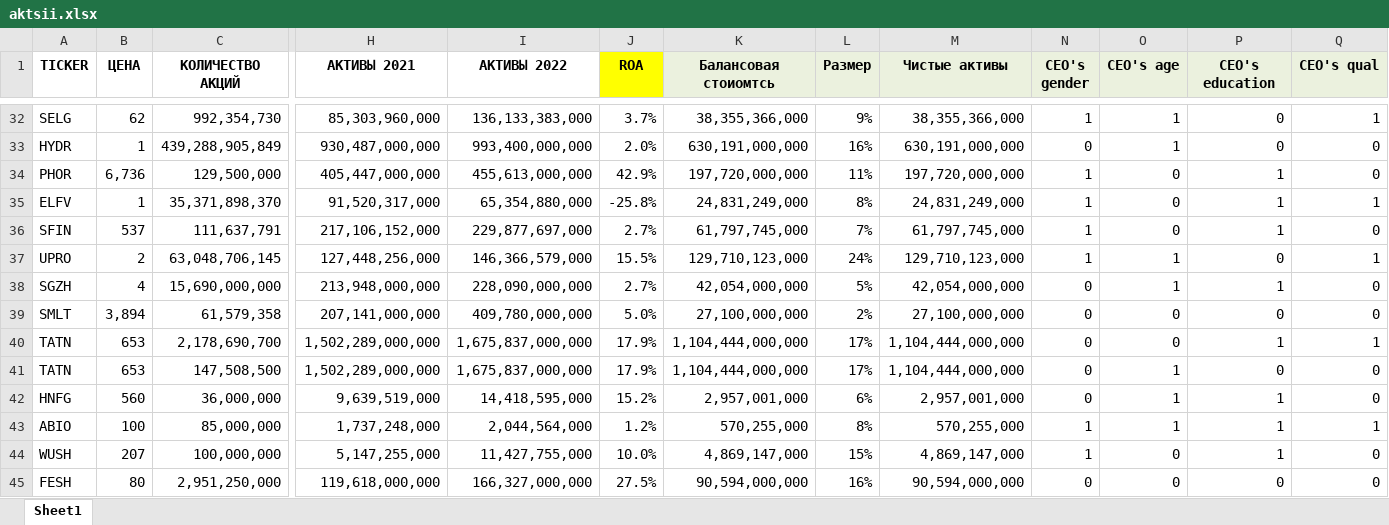
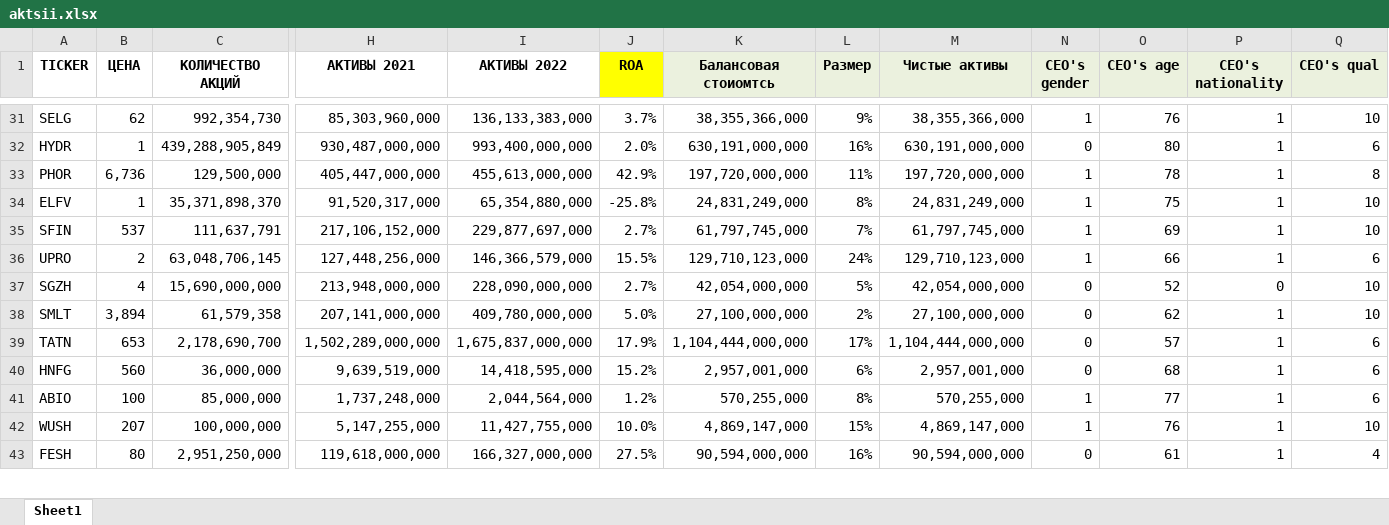
Before and after one commit to zarzir2022/ceo-impact, an Excel workbook: ФинКол импликация/aktsii.xlsx, sheet Sheet1, drawn as a sheet; only a part is shown, gaps mark what is left out; values as stored, in another font and other column widths than the file's, no borders; conditional formats not drawn; removed rows and columns are numbered as before the commit, all else as after; rows hold the shown columns only; the diff covers the shown part only; the diff names each change by its address in the sheet, - before the commit and + after, or states it on an @@ line.

```diff
--- a/ФинКол импликация/aktsii.xlsx (sheet Sheet1)
+++ b/ФинКол импликация/aktsii.xlsx (sheet Sheet1)
-P1: CEO's education
+P1: CEO's nationality
-O31 (CEO's age): 1
+O31 (CEO's age): 76
-P31:P32 (CEO's nationality): 0
+P31:P32 (CEO's nationality): 1
-Q31 (CEO's qual): 1
+Q31 (CEO's qual): 10
-O32 (CEO's age): 1
+O32 (CEO's age): 80
-Q32 (CEO's qual): 0
+Q32 (CEO's qual): 6
-O33 (CEO's age): 0
+O33 (CEO's age): 78
-Q33 (CEO's qual): 0
+Q33 (CEO's qual): 8
-O34 (CEO's age): 0
+O34 (CEO's age): 75
-Q34 (CEO's qual): 1
+Q34 (CEO's qual): 10
-O35 (CEO's age): 0
+O35 (CEO's age): 69
-Q35 (CEO's qual): 0
+Q35 (CEO's qual): 10
-O36 (CEO's age): 1
+O36 (CEO's age): 66
-P36 (CEO's nationality): 0
+P36 (CEO's nationality): 1
-Q36 (CEO's qual): 1
+Q36 (CEO's qual): 6
-O37 (CEO's age): 1
+O37 (CEO's age): 52
-P37 (CEO's nationality): 1
+P37 (CEO's nationality): 0
-Q37:Q38 (CEO's qual): 0
+Q37:Q38 (CEO's qual): 10
-O38 (CEO's age): 0
+O38 (CEO's age): 62
-P38 (CEO's nationality): 0
+P38 (CEO's nationality): 1
-O39 (CEO's age): 0
+O39 (CEO's age): 57
-Q39 (CEO's qual): 1
+Q39 (CEO's qual): 6
-row 41: TATN | 653 | 147,508,500 | 1,502,289,000,000 | 1,675,837,000,000 | 17.9% | 1,104,444,000,000 | 17% | 1,104,444,000,000 | 0 | 1 | 0 | 0
-O40 (CEO's age): 1
+O40 (CEO's age): 68
-Q40 (CEO's qual): 0
+Q40 (CEO's qual): 6
-O41 (CEO's age): 1
+O41 (CEO's age): 77
-Q41 (CEO's qual): 1
+Q41 (CEO's qual): 6
-O42 (CEO's age): 0
+O42 (CEO's age): 76
-Q42 (CEO's qual): 0
+Q42 (CEO's qual): 10
-O43 (CEO's age): 0
+O43 (CEO's age): 61
-P43 (CEO's nationality): 0
+P43 (CEO's nationality): 1
-Q43 (CEO's qual): 0
+Q43 (CEO's qual): 4
```
Also changed, not shown: 14 removed rows and 211 edited cells elsewhere in this sheet, formulas that keep their value.
